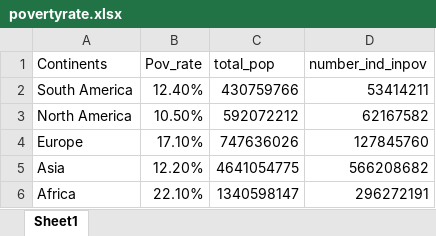
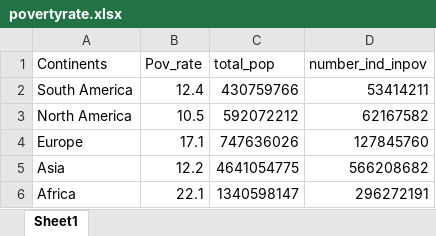
Before and after one commit to JennJungHyeHwang/LBJH_distill, an Excel workbook: _site/povertyrate.xlsx, sheet Sheet1, drawn as a sheet; values as stored, in another font and other column widths than the file's, no borders; charts and pictures not drawn; the diff names each change by its address in the sheet, - before the commit and + after, or states it on an @@ line.

```diff
--- a/_site/povertyrate.xlsx (sheet Sheet1)
+++ b/_site/povertyrate.xlsx (sheet Sheet1)
-B2 (Pov_rate): 12.40%
+B2 (Pov_rate): 12.4
-B3 (Pov_rate): 10.50%
+B3 (Pov_rate): 10.5
-B4 (Pov_rate): 17.10%
+B4 (Pov_rate): 17.1
-B5 (Pov_rate): 12.20%
+B5 (Pov_rate): 12.2
-B6 (Pov_rate): 22.10%
+B6 (Pov_rate): 22.1
```
Also changed, not shown: _site/stem majors 2020- by country.xlsx, povertyrate.xlsx, 24 other files.
